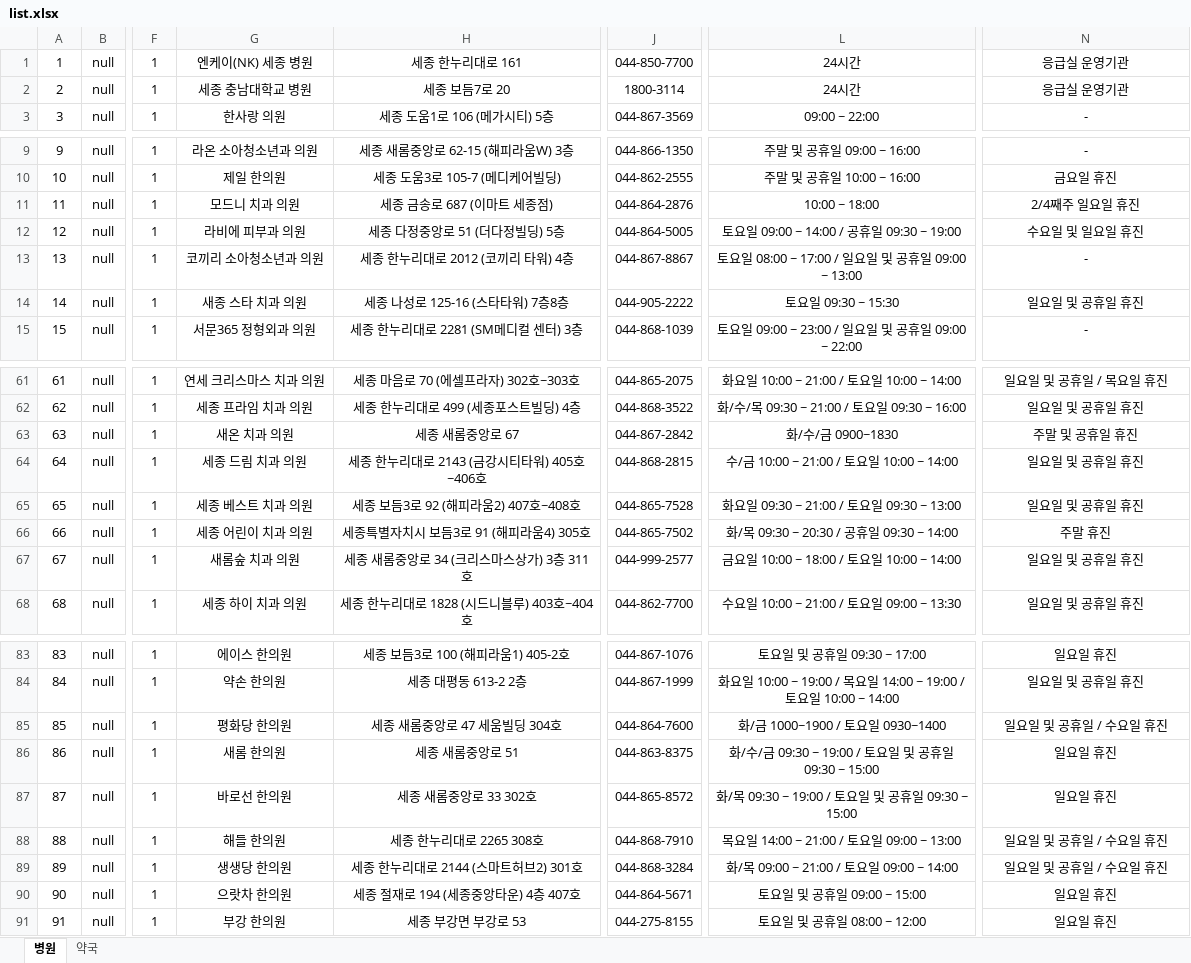
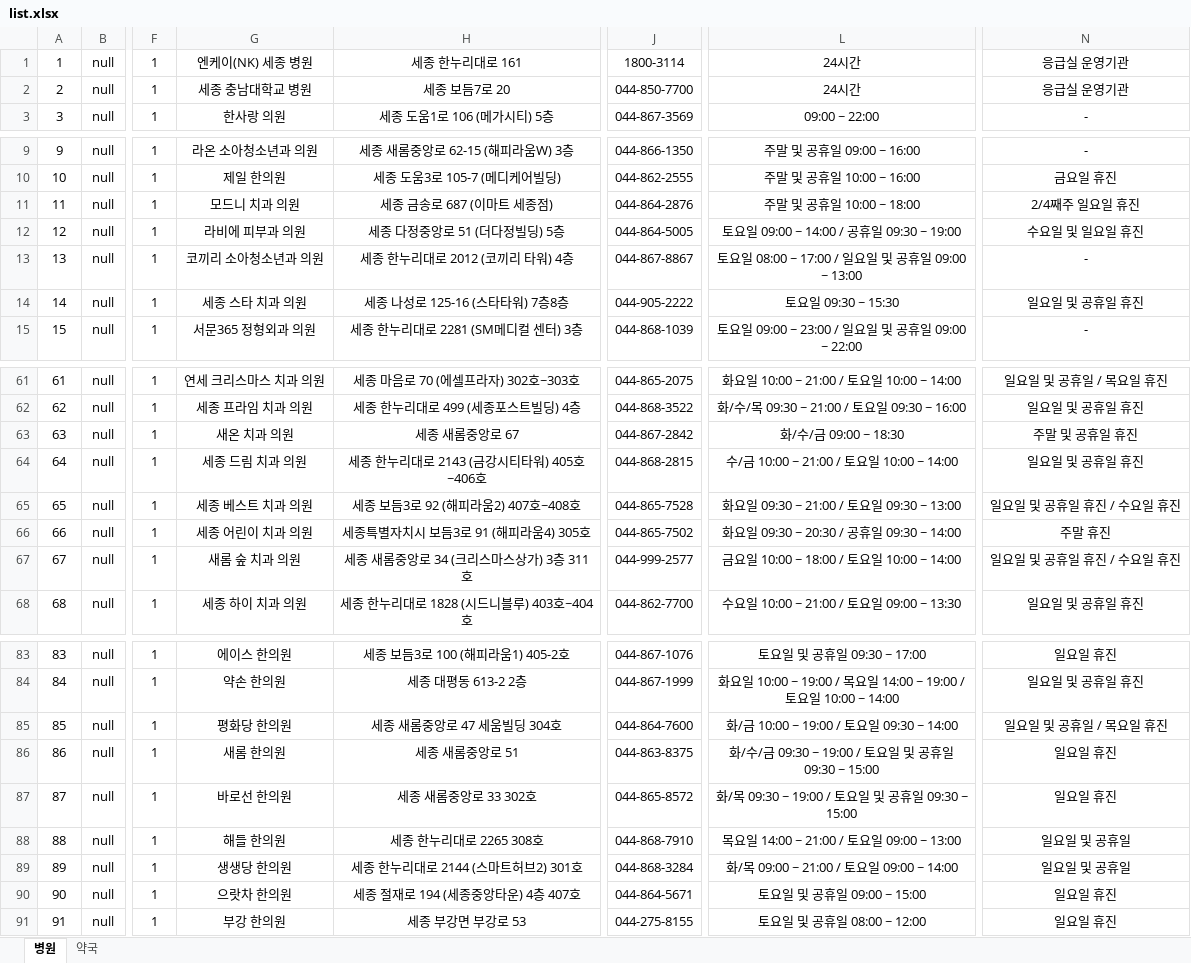
Before and after one commit to dlagusgh1/java-homeHP, an Excel workbook: list.xlsx, sheet 병원, drawn as a sheet; only a part is shown, gaps mark what is left out; values as stored, in another font and other column widths than the file's, no borders; the diff covers the shown part only; the diff names each change by its address in the sheet, - before the commit and + after, or states it on an @@ line.

```diff
--- a/list.xlsx (sheet 병원)
+++ b/list.xlsx (sheet 병원)
-J1: 044-850-7700
+J1: 1800-3114
-J2: 1800-3114
+J2: 044-850-7700
-L11: 10:00 ~ 18:00
+L11: 주말 및 공휴일 10:00 ~ 18:00
-G14: 새종 스타 치과 의원
+G14: 세종 스타 치과 의원
-L63: 화/수/금 0900~1830
+L63: 화/수/금 09:00 ~ 18:30
-N65: 일요일 및 공휴일 휴진
+N65: 일요일 및 공휴일 휴진 / 수요일 휴진
-L66: 화/목 09:30 ~ 20:30 / 공휴일 09:30 ~ 14:00
+L66: 화요일 09:30 ~ 20:30 / 공휴일 09:30 ~ 14:00
-G67: 새롬숲 치과 의원
+G67: 새롬 숲 치과 의원
-N67: 일요일 및 공휴일 휴진
+N67: 일요일 및 공휴일 휴진 / 수요일 휴진
-L85: 화/금 1000~1900 / 토요일 0930~1400
+L85: 화/금 10:00 ~ 19:00 / 토요일 09:30 ~ 14:00
-N85: 일요일 및 공휴일 / 수요일 휴진
+N85: 일요일 및 공휴일 / 목요일 휴진
-N88:N89: 일요일 및 공휴일 / 수요일 휴진
+N88:N89: 일요일 및 공휴일
```
Also changed, not shown: 6 edited cells elsewhere in this sheet, sheet 약국, 2 other files.
